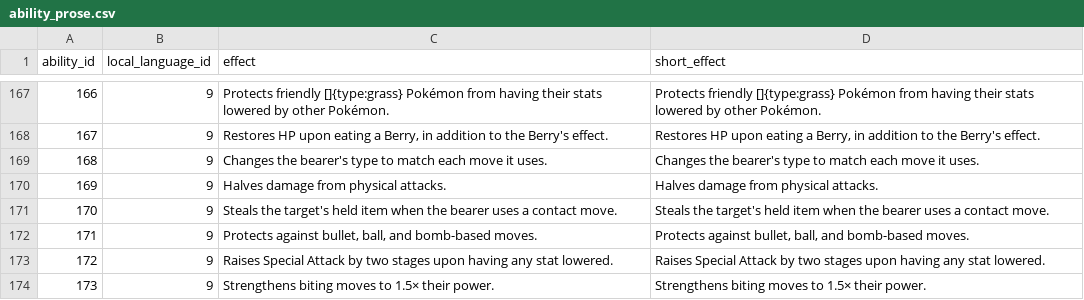
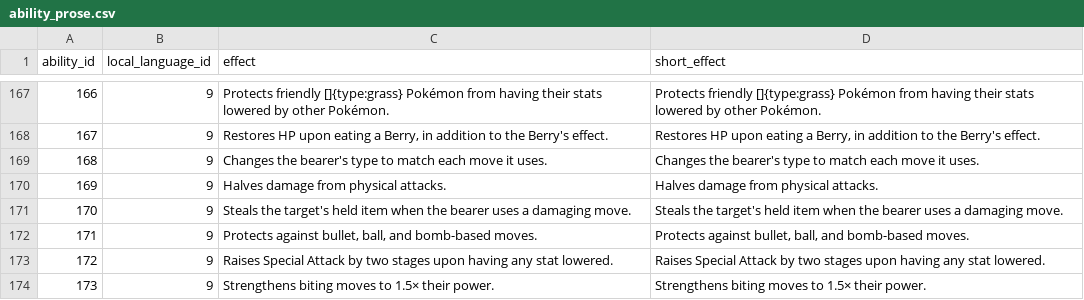
Before and after one commit to veekun/pokedex, a CSV file: pokedex/data/csv/ability_prose.csv, drawn as a sheet; only a part is shown, gaps mark what is left out; the diff names each change by its address in the sheet, - before the commit and + after, or states it on an @@ line.

Commit message:
Correct Magician too (thx daikonpan).

```diff
--- a/pokedex/data/csv/ability_prose.csv
+++ b/pokedex/data/csv/ability_prose.csv
-C171 (effect): …uses a contact move.
+C171 (effect): …uses a damaging move.
-D171 (short_effect): …uses a contact move.
+D171 (short_effect): …uses a damaging move.
```
